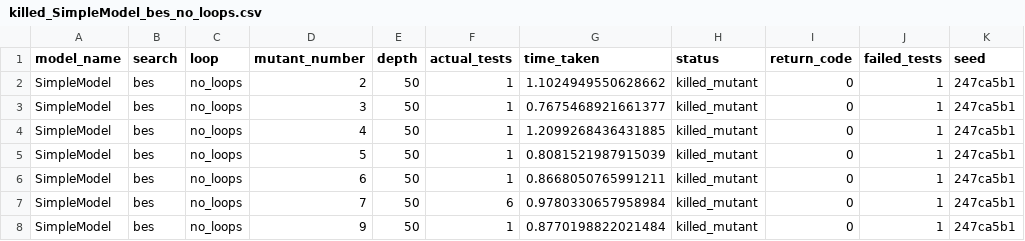
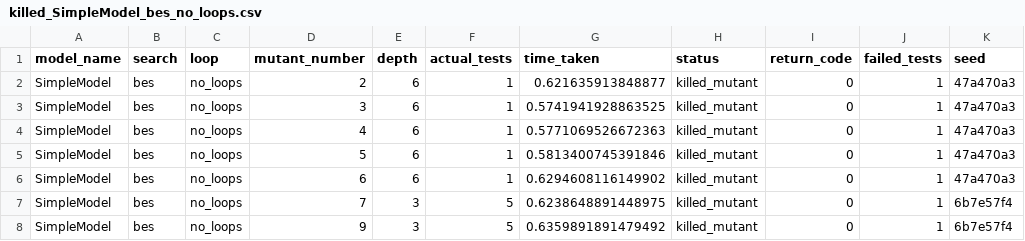
Before and after one commit to nour95/analysis, a CSV file: simple_mutants/analysis/csvs/killed_SimpleModel_bes_no_loops.csv, drawn as a sheet.

Commit message:
after updating simple no loops

```diff
--- a/simple_mutants/analysis/csvs/killed_SimpleModel_bes_no_loops.csv
+++ b/simple_mutants/analysis/csvs/killed_SimpleModel_bes_no_loops.csv
@@ -1,8 +1,8 @@
 model_name,search,loop,mutant_number,depth,actual_tests,time_taken,status,return_code,failed_tests,seed
-SimpleModel,bes,no_loops,2,50,1,1.1024949550628662,killed_mutant,0,1,247ca5b1
-SimpleModel,bes,no_loops,3,50,1,0.7675468921661377,killed_mutant,0,1,247ca5b1
-SimpleModel,bes,no_loops,4,50,1,1.2099268436431885,killed_mutant,0,1,247ca5b1
-SimpleModel,bes,no_loops,5,50,1,0.8081521987915039,killed_mutant,0,1,247ca5b1
-SimpleModel,bes,no_loops,6,50,1,0.8668050765991211,killed_mutant,0,1,247ca5b1
-SimpleModel,bes,no_loops,7,50,6,0.9780330657958984,killed_mutant,0,1,247ca5b1
-SimpleModel,bes,no_loops,9,50,1,0.8770198822021484,killed_mutant,0,1,247ca5b1
+SimpleModel,bes,no_loops,2,6,1,0.621635913848877,killed_mutant,0,1,47a470a3
+SimpleModel,bes,no_loops,3,6,1,0.5741941928863525,killed_mutant,0,1,47a470a3
+SimpleModel,bes,no_loops,4,6,1,0.5771069526672363,killed_mutant,0,1,47a470a3
+SimpleModel,bes,no_loops,5,6,1,0.5813400745391846,killed_mutant,0,1,47a470a3
+SimpleModel,bes,no_loops,6,6,1,0.6294608116149902,killed_mutant,0,1,47a470a3
+SimpleModel,bes,no_loops,7,3,5,0.6238648891448975,killed_mutant,0,1,6b7e57f4
+SimpleModel,bes,no_loops,9,3,5,0.6359891891479492,killed_mutant,0,1,6b7e57f4
```
Also changed, not shown: simple_mutants/analysis/csvs/killed_SimpleModel_random_no_loops.csv, 8 other files.
